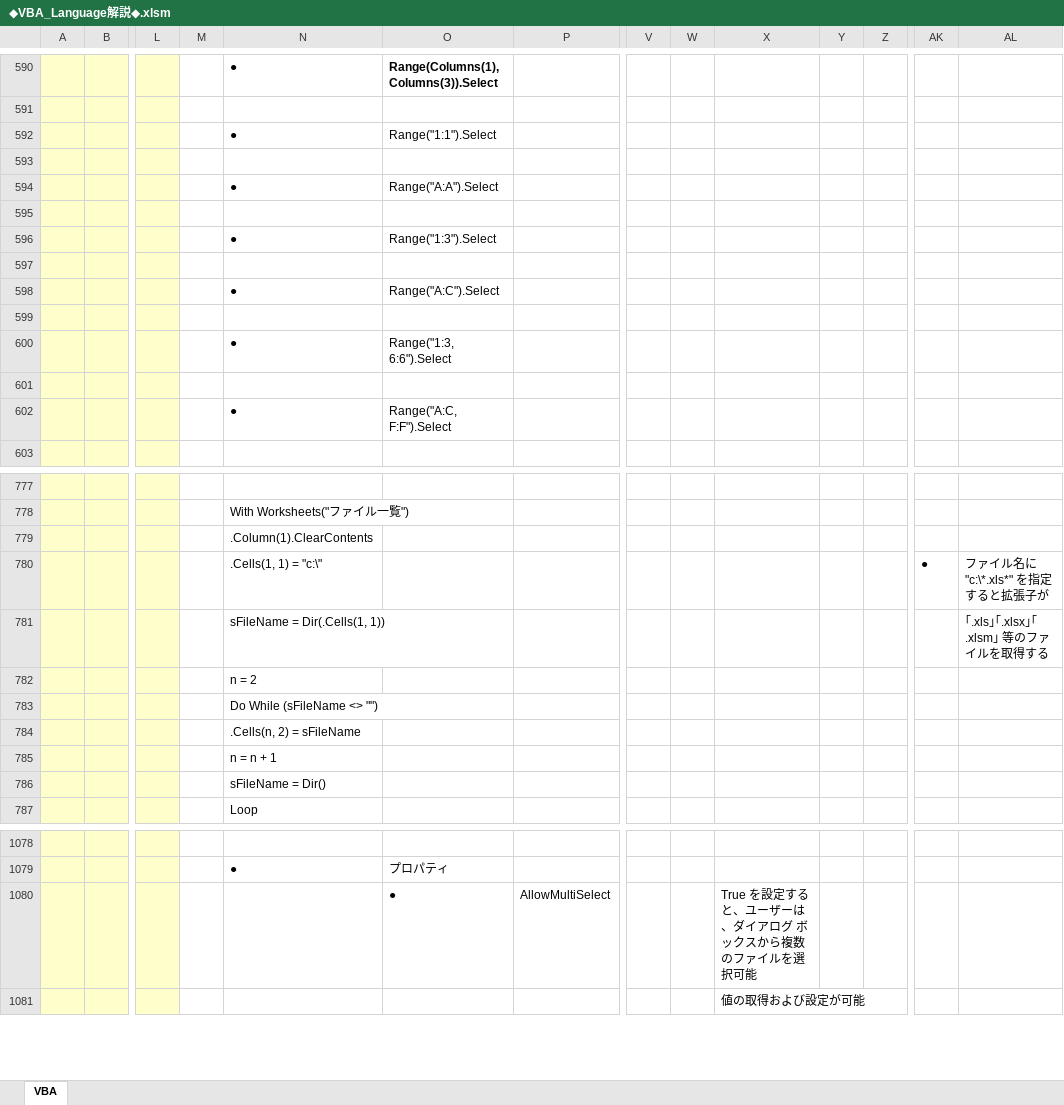
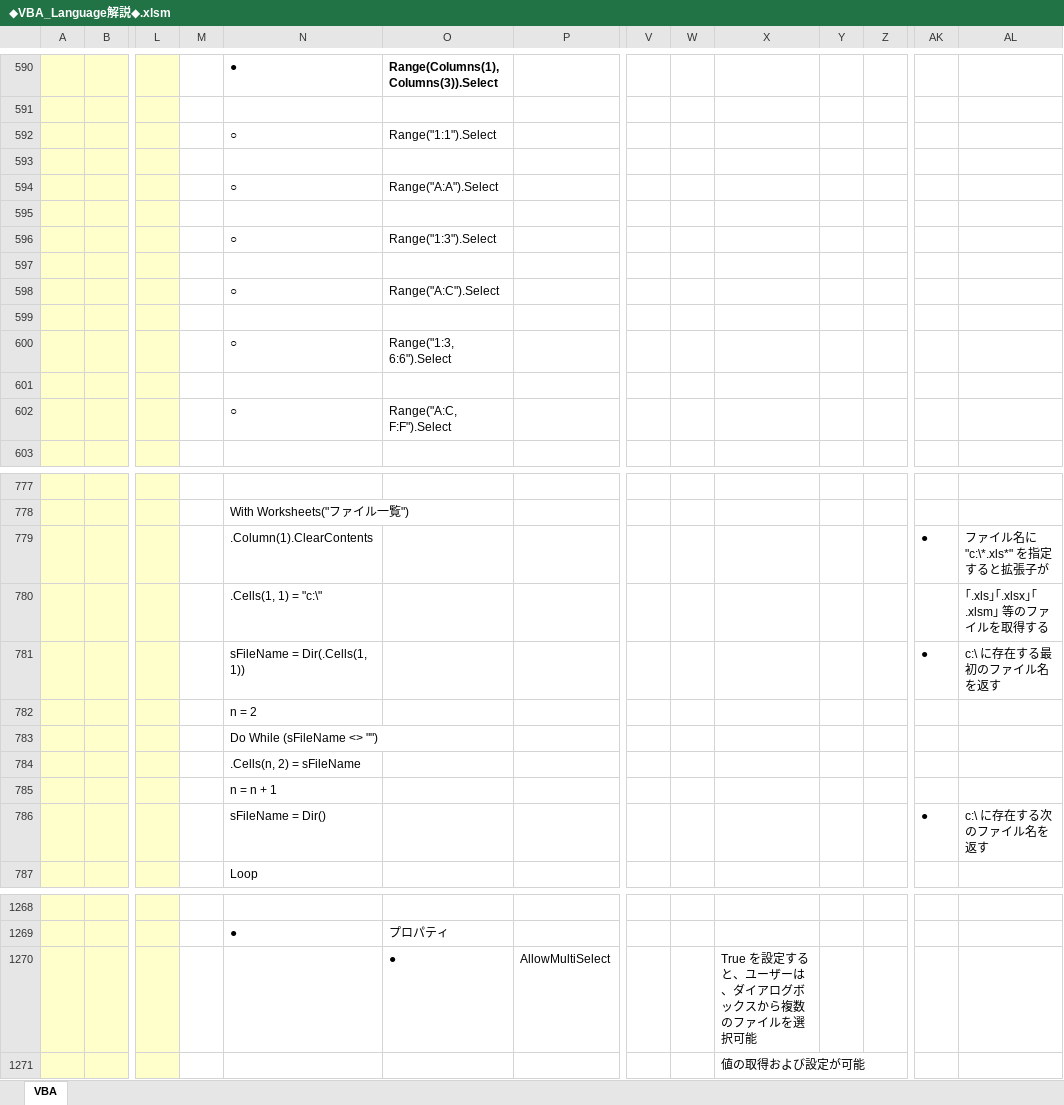
Before and after one commit to roshihie/ExcelVBA, an Excel workbook: ◆VBA_Language解説◆.xlsm, sheet VBA, drawn as a sheet; only a part is shown, gaps mark what is left out; values as stored, in another font and other column widths than the file's, no borders; charts and pictures not drawn; removed rows and columns are numbered as before the commit, all else as after; rows hold the shown columns only; the diff covers the shown part only; the diff names each change by its address in the sheet, - before the commit and + after, or states it on an @@ line.

Commit message:
2022/02/05 Commit

```diff
--- a/◆VBA_Language解説◆.xlsm (sheet VBA)
+++ b/◆VBA_Language解説◆.xlsm (sheet VBA)
-N592: ●
+N592: ○
-N594: ●
+N594: ○
-N596: ●
+N596: ○
-N598: ●
+N598: ○
-N600: ●
+N600: ○
-N602: ●
+N602: ○
-row 779:  |  |  |  | .Column(1).ClearContents
-N779: .Cells(1, 1) = "c:\"
+N779: .Column(1).ClearContents
-N780: sFileName = Dir(.Cells(1, 1))
+N780: .Cells(1, 1) = "c:\"
+row 781:  |  |  |  | sFileName = Dir(.Cells(1, 1)) |  |  |  |  |  |  |  | ● | c:\ に存在する最初のファイル名を返す
-row 786:  |  |  |  | sFileName = Dir()
+row 786:  |  |  |  | sFileName = Dir() |  |  |  |  |  |  |  | ● | c:\ に存在する次のファイル名を返す
-X1270: True を設定すると、ユーザーは、ダイアログ ボックスから複数のファイルを選択可能
+X1270: True を設定すると、ユーザーは、ダイアログボックスから複数のファイルを選択可能
```
Also changed, not shown: 190 added rows and 1 edited cell elsewhere in this sheet, charts or pictures.
